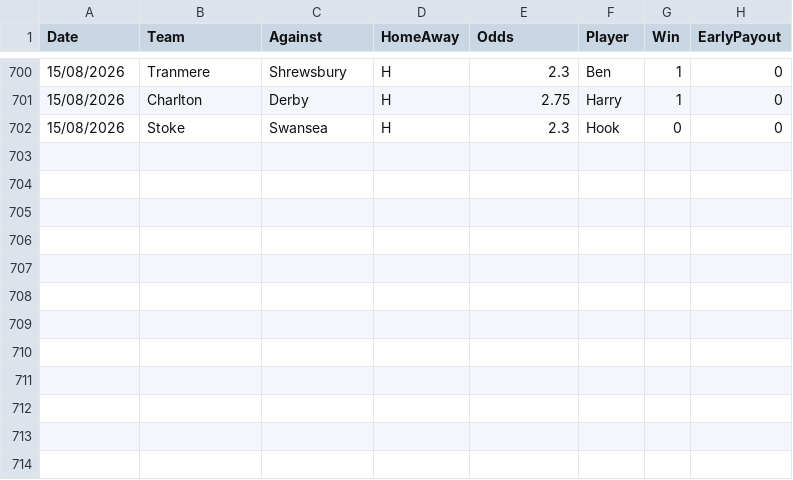
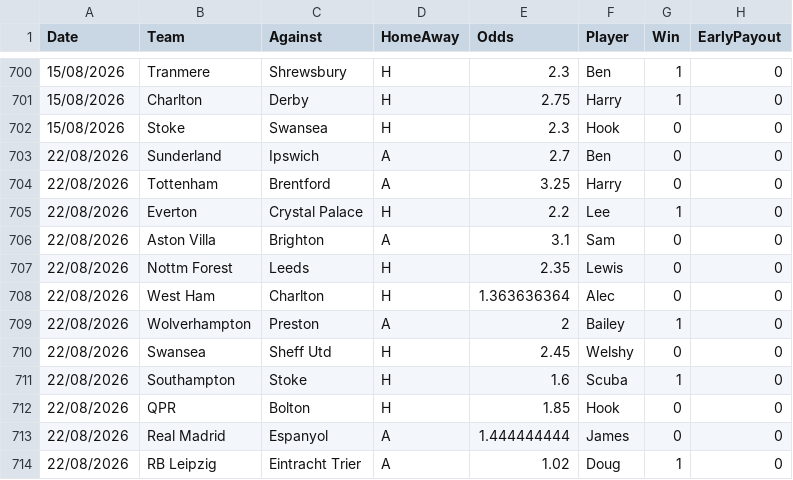
Before and after one commit to BenGillard/AccaTracker, a CSV file: Results.csv, drawn as a sheet; only a part is shown, gaps mark what is left out.

```diff
--- a/Results.csv
+++ b/Results.csv
@@ -702 +702,13 @@
 15/08/2026,Stoke,Swansea,H,2.3,Hook,0,0,
+22/08/2026,Sunderland,Ipswich,A,2.7,Ben,0,0,
+22/08/2026,Tottenham,Brentford,A,3.25,Harry,0,0,
+22/08/2026,Everton,Crystal Palace,H,2.2,Lee,1,0,
+22/08/2026,Aston Villa,Brighton,A,3.1,Sam,0,0,
+22/08/2026,Nottm Forest,Leeds,H,2.35,Lewis,0,0,
+22/08/2026,West Ham,Charlton,H,1.363636364,Alec,0,0,
+22/08/2026,Wolverhampton,Preston,A,2,Bailey,1,0,
+22/08/2026,Swansea,Sheff Utd,H,2.45,Welshy,0,0,
+22/08/2026,Southampton,Stoke,H,1.6,Scuba,1,0,
+22/08/2026,QPR,Bolton,H,1.85,Hook,0,0,
+22/08/2026,Real Madrid,Espanyol,A,1.444444444,James,0,0,
+22/08/2026,RB Leipzig,Eintracht Trier,A,1.02,Doug,1,0,
```
Also changed, not shown: 1 other file.
